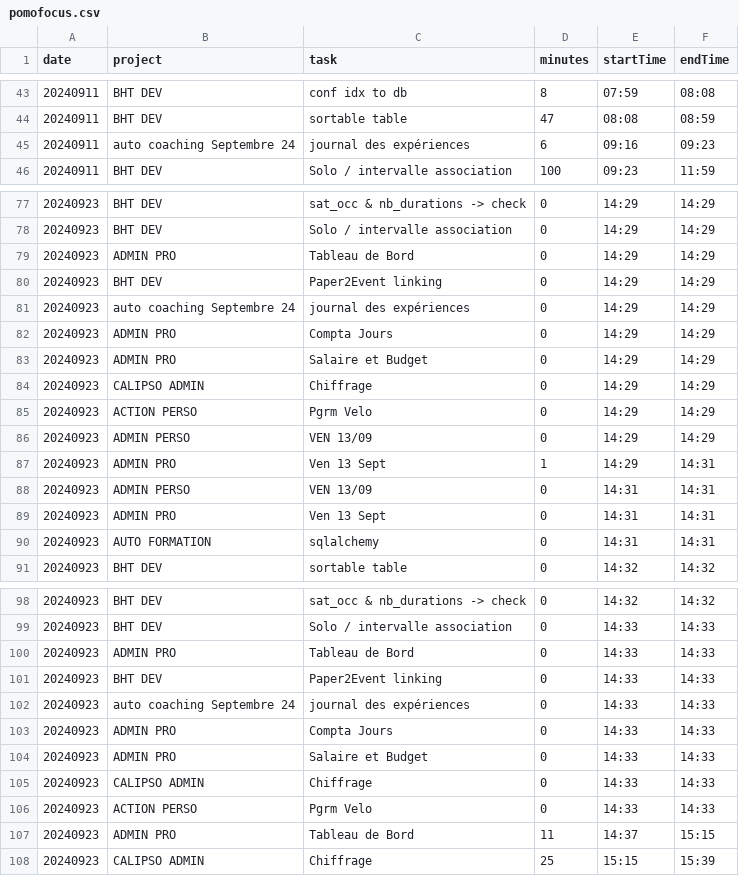
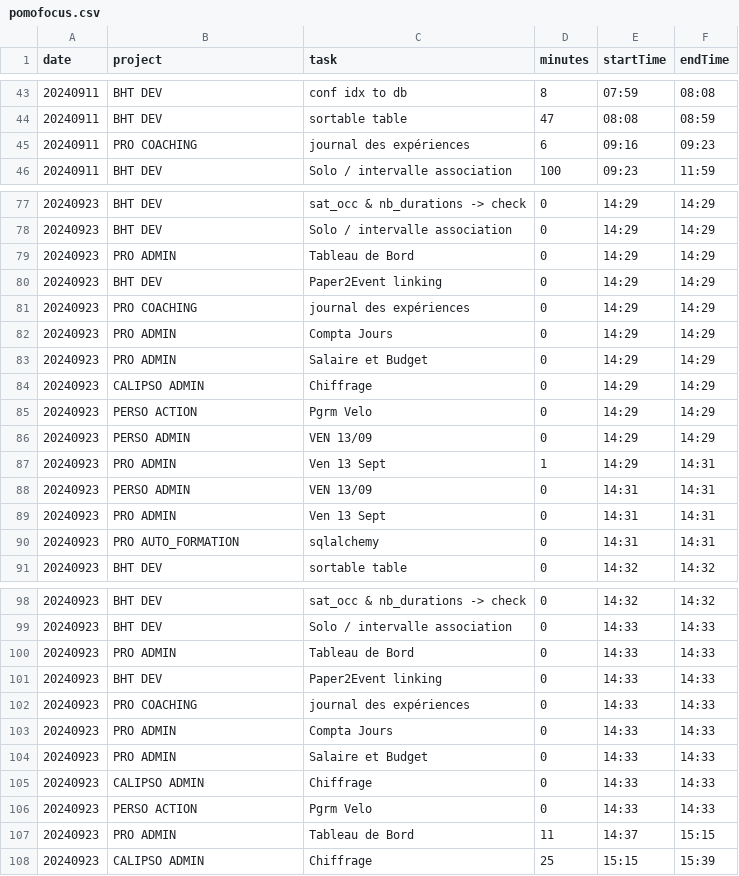
Before and after one commit to RichardHitier/git-analysis, a CSV file: data/pomofocus.csv, drawn as a sheet; only a part is shown, gaps mark what is left out; the diff covers the shown part only.

Commit message:
Clean projects names

```diff
--- a/data/pomofocus.csv
+++ b/data/pomofocus.csv
@@ -44,3 +44,3 @@ date,project,task,minutes,startTime,endTime
 20240911,"BHT DEV","sortable table",47,08:08,08:59
-20240911,"auto coaching Septembre 24","journal des expériences",6,09:16,09:23
+20240911,"PRO COACHING","journal des expériences",6,09:16,09:23
 20240911,"BHT DEV","Solo / intervalle association",100,09:23,11:59
@@ -78,14 +78,14 @@ date,project,task,minutes,startTime,endTime
 20240923,"BHT DEV","Solo / intervalle association",0,14:29,14:29
-20240923,"ADMIN PRO","Tableau de Bord",0,14:29,14:29
+20240923,"PRO ADMIN","Tableau de Bord",0,14:29,14:29
 20240923,"BHT DEV","Paper2Event linking",0,14:29,14:29
-20240923,"auto coaching Septembre 24","journal des expériences",0,14:29,14:29
-20240923,"ADMIN PRO","Compta Jours",0,14:29,14:29
-20240923,"ADMIN PRO","Salaire et Budget",0,14:29,14:29
+20240923,"PRO COACHING","journal des expériences",0,14:29,14:29
+20240923,"PRO ADMIN","Compta Jours",0,14:29,14:29
+20240923,"PRO ADMIN","Salaire et Budget",0,14:29,14:29
 20240923,"CALIPSO ADMIN","Chiffrage",0,14:29,14:29
-20240923,"ACTION PERSO","Pgrm Velo",0,14:29,14:29
-20240923,"ADMIN PERSO","VEN 13/09",0,14:29,14:29
-20240923,"ADMIN PRO","Ven 13 Sept",1,14:29,14:31
-20240923,"ADMIN PERSO","VEN 13/09",0,14:31,14:31
-20240923,"ADMIN PRO","Ven 13 Sept",0,14:31,14:31
-20240923,"AUTO FORMATION","sqlalchemy",0,14:31,14:31
+20240923,"PERSO ACTION","Pgrm Velo",0,14:29,14:29
+20240923,"PERSO ADMIN","VEN 13/09",0,14:29,14:29
+20240923,"PRO ADMIN","Ven 13 Sept",1,14:29,14:31
+20240923,"PERSO ADMIN","VEN 13/09",0,14:31,14:31
+20240923,"PRO ADMIN","Ven 13 Sept",0,14:31,14:31
+20240923,"PRO AUTO_FORMATION","sqlalchemy",0,14:31,14:31
 20240923,"BHT DEV","sortable table",0,14:32,14:32
@@ -99,10 +99,10 @@ date,project,task,minutes,startTime,endTime
 20240923,"BHT DEV","Solo / intervalle association",0,14:33,14:33
-20240923,"ADMIN PRO","Tableau de Bord",0,14:33,14:33
+20240923,"PRO ADMIN","Tableau de Bord",0,14:33,14:33
 20240923,"BHT DEV","Paper2Event linking",0,14:33,14:33
-20240923,"auto coaching Septembre 24","journal des expériences",0,14:33,14:33
-20240923,"ADMIN PRO","Compta Jours",0,14:33,14:33
-20240923,"ADMIN PRO","Salaire et Budget",0,14:33,14:33
+20240923,"PRO COACHING","journal des expériences",0,14:33,14:33
+20240923,"PRO ADMIN","Compta Jours",0,14:33,14:33
+20240923,"PRO ADMIN","Salaire et Budget",0,14:33,14:33
 20240923,"CALIPSO ADMIN","Chiffrage",0,14:33,14:33
-20240923,"ACTION PERSO","Pgrm Velo",0,14:33,14:33
-20240923,"ADMIN PRO","Tableau de Bord",11,14:37,15:15
+20240923,"PERSO ACTION","Pgrm Velo",0,14:33,14:33
+20240923,"PRO ADMIN","Tableau de Bord",11,14:37,15:15
 20240923,"CALIPSO ADMIN","Chiffrage",25,15:15,15:39
```
Also changed, not shown: 26 edited cells elsewhere in this file.
